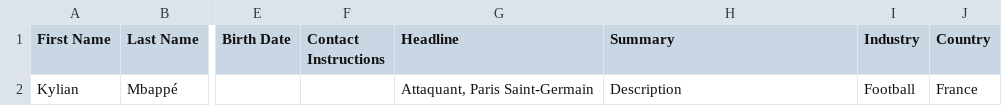
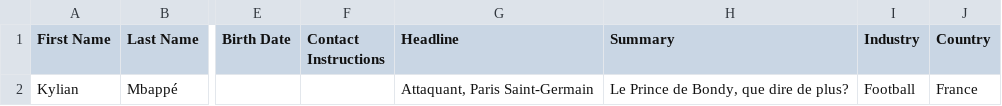
Before and after one commit to guillaume-lesaine/vis-my_way, a CSV file: data/Data_example/Profile.csv, drawn as a sheet; only a part is shown, gaps mark what is left out; the diff names each change by its address in the sheet, - before the commit and + after, or states it on an @@ line.

```diff
--- a/data/Data_example/Profile.csv
+++ b/data/Data_example/Profile.csv
-H2 (Summary): Description
+H2 (Summary): Le Prince de Bondy, que dire de plus?
```
Also changed, not shown: data/Data_example/Positions.csv, 1 other file.
